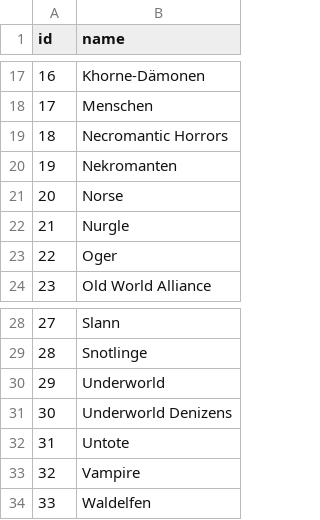
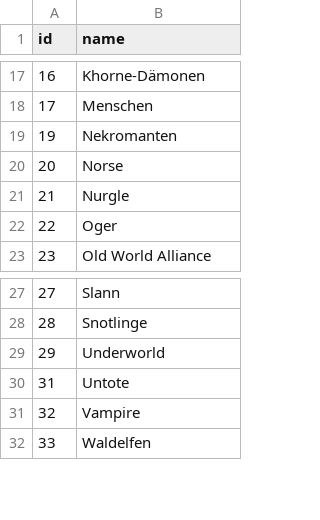
Before and after one commit to barryallenofearth/blood-bowl-league-manager, a CSV file: data/races.csv, drawn as a sheet; only a part is shown, gaps mark what is left out.

```diff
--- a/data/races.csv
+++ b/data/races.csv
@@ -18,3 +18,2 @@ id;name
 17;Menschen
-18;Necromantic Horrors
 19;Nekromanten
@@ -30,3 +29,2 @@ id;name
 29;Underworld
-30;Underworld Denizens
 31;Untote
```
Also changed, not shown: data/teams.csv, 5 other files.
